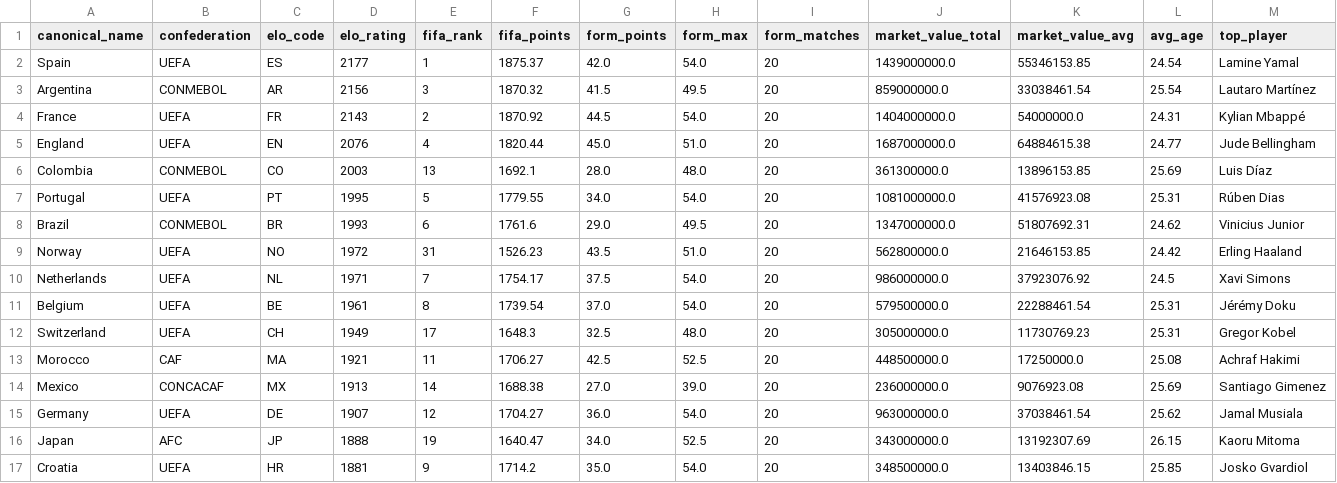
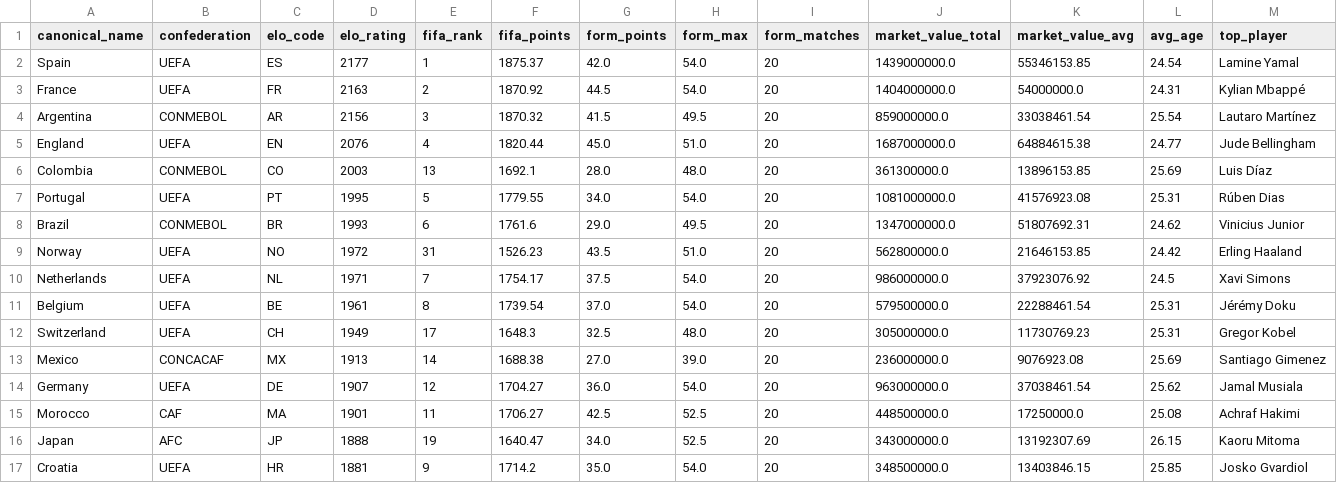
Before and after one commit to jamoji-ai/world-cup-predictor-pro, a CSV file: data/processed/teams_master.csv, drawn as a sheet; only a part is shown; removed rows and columns are numbered as before the commit, all else as after; rows hold the shown columns only; the diff names each change by its address in the sheet, - before the commit and + after, or states it on an @@ line.

```diff
--- a/data/processed/teams_master.csv
+++ b/data/processed/teams_master.csv
+row 3: France | UEFA | FR | 2163 | 2 | 1870.92 | 44.5 | 54.0 | 20 | 1404000000.0 | 54000000.0 | 24.31 | Kylian Mbappé
-row 4: France | UEFA | FR | 2143 | 2 | 1870.92 | 44.5 | 54.0 | 20 | 1404000000.0 | 54000000.0 | 24.31 | Kylian Mbappé
-row 13: Morocco | CAF | MA | 1921 | 11 | 1706.27 | 42.5 | 52.5 | 20 | 448500000.0 | 17250000.0 | 25.08 | Achraf Hakimi
+row 15: Morocco | CAF | MA | 1901 | 11 | 1706.27 | 42.5 | 52.5 | 20 | 448500000.0 | 17250000.0 | 25.08 | Achraf Hakimi
```
Also changed, not shown: data/processed/wpi_scores.csv, data/raw/elo_ratings.csv, 3 other files.
